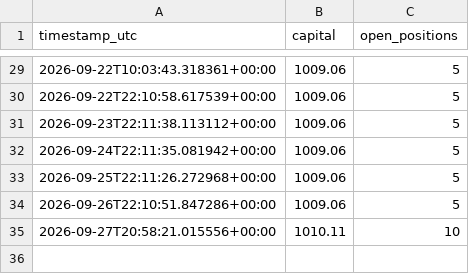
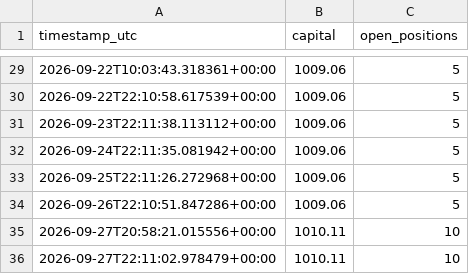
Before and after one commit to alessandropolito47-arch/jackal-ai-bot-, a CSV file: paper_equity_log.csv, drawn as a sheet; only a part is shown, gaps mark what is left out.

```diff
--- a/paper_equity_log.csv
+++ b/paper_equity_log.csv
@@ -35 +35,2 @@ timestamp_utc,capital,open_positions
 2026-09-27T20:58:21.015556+00:00,1010.11,10
+2026-09-27T22:11:02.978479+00:00,1010.11,10
```
Also changed, not shown: paper_decision_log.csv.
